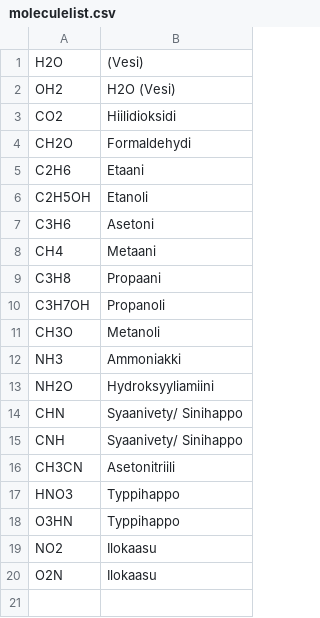
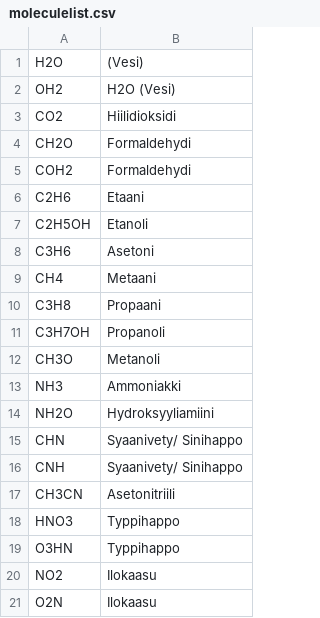
Before and after one commit to laitinent/laitinent.github.io, a CSV file: moleculelist.csv, drawn as a sheet; the diff names each change by its address in the sheet, - before the commit and + after, or states it on an @@ line.

Commit message:
Update moleculelist.csv

```diff
--- a/moleculelist.csv
+++ b/moleculelist.csv
+row 5: COH2 | Formaldehydi
```
